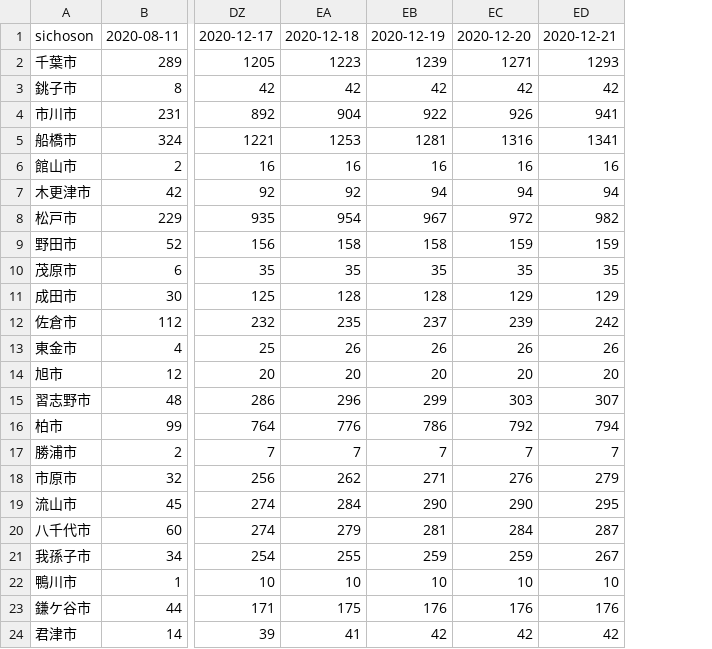
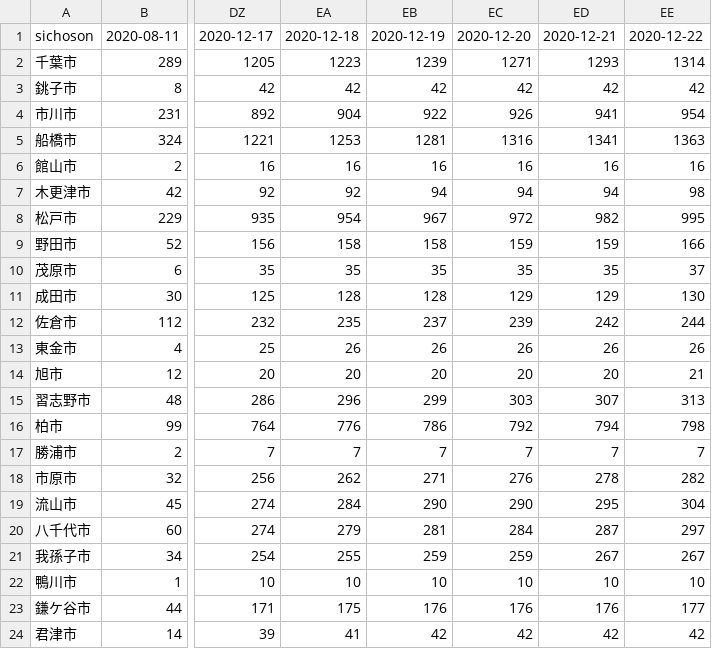
Before and after one commit to fusion0202/RScript, a CSV file: covid_chiba_rev.csv, drawn as a sheet; only a part is shown, gaps mark what is left out; the diff names each change by its address in the sheet, - before the commit and + after, or states it on an @@ line.

Commit message:
Update covid_chiba_rev.csv

```diff
--- a/covid_chiba_rev.csv
+++ b/covid_chiba_rev.csv
+column EE, rows 1-24: 2020-12-22 | 1314 | 42 | 954 | 1363 | 16 | 98 | 995 | 166 | 37 | 130 | 244 | 26 | 21 | 313 | 798 | 7 | 282 | 304 | 297 | 267 | 10 | 177 | 42
-ED18: 279
+ED18: 278
```
